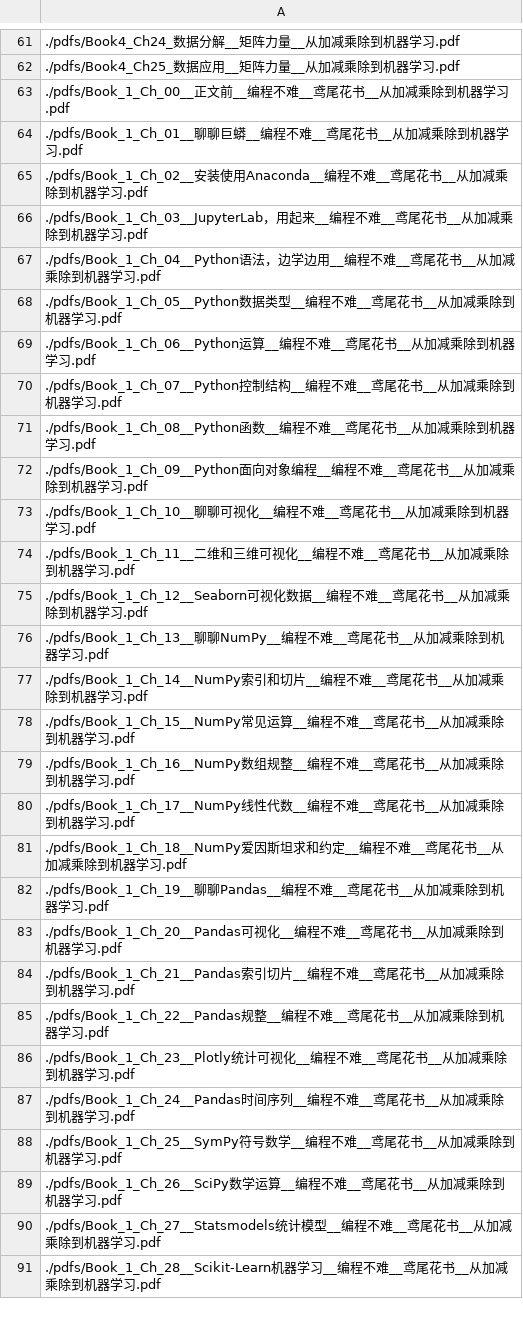
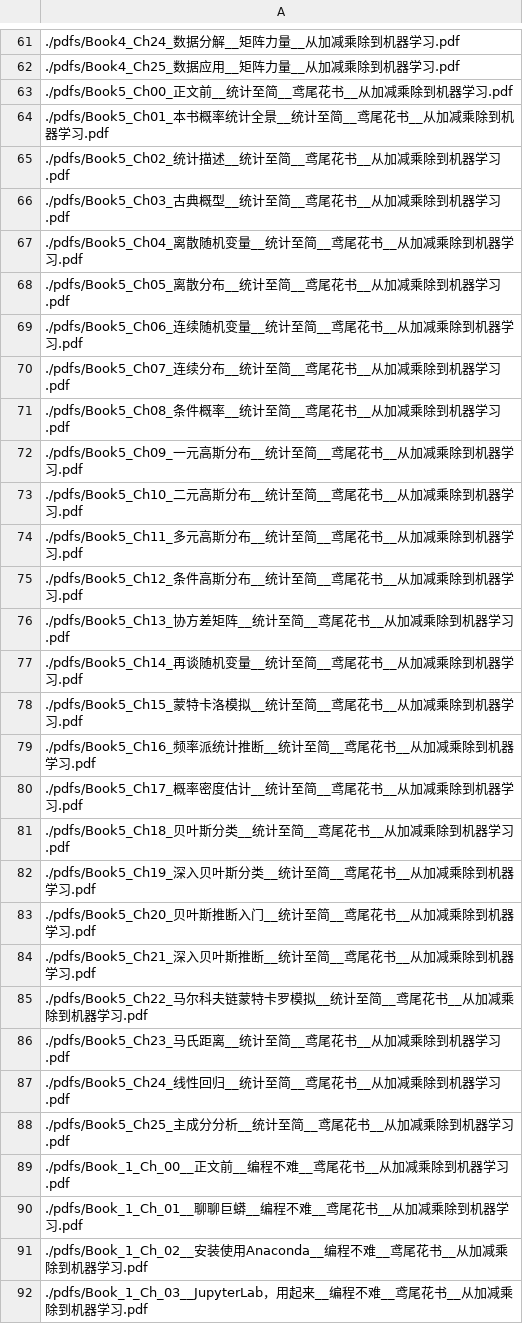
Before and after one commit to lyshgd148/MySite, a CSV file: docs/pdf.csv, drawn as a sheet; only a part is shown, gaps mark what is left out; the shorter side is filled out with more unchanged rows.

```diff
--- a/docs/pdf.csv
+++ b/docs/pdf.csv
@@ -62,2 +62,28 @@
 ./pdfs/Book4_Ch25_数据应用__矩阵力量__从加减乘除到机器学习.pdf
+./pdfs/Book5_Ch00_正文前__统计至简__鸢尾花书__从加减乘除到机器学习.pdf
+./pdfs/Book5_Ch01_本书概率统计全景__统计至简__鸢尾花书__从加减乘除到机器学习.pdf
+./pdfs/Book5_Ch02_统计描述__统计至简__鸢尾花书__从加减乘除到机器学习.pdf
+./pdfs/Book5_Ch03_古典概型__统计至简__鸢尾花书__从加减乘除到机器学习.pdf
+./pdfs/Book5_Ch04_离散随机变量__统计至简__鸢尾花书__从加减乘除到机器学习.pdf
+./pdfs/Book5_Ch05_离散分布__统计至简__鸢尾花书__从加减乘除到机器学习.pdf
+./pdfs/Book5_Ch06_连续随机变量__统计至简__鸢尾花书__从加减乘除到机器学习.pdf
+./pdfs/Book5_Ch07_连续分布__统计至简__鸢尾花书__从加减乘除到机器学习.pdf
+./pdfs/Book5_Ch08_条件概率__统计至简__鸢尾花书__从加减乘除到机器学习.pdf
+./pdfs/Book5_Ch09_一元高斯分布__统计至简__鸢尾花书__从加减乘除到机器学习.pdf
+./pdfs/Book5_Ch10_二元高斯分布__统计至简__鸢尾花书__从加减乘除到机器学习.pdf
+./pdfs/Book5_Ch11_多元高斯分布__统计至简__鸢尾花书__从加减乘除到机器学习.pdf
+./pdfs/Book5_Ch12_条件高斯分布__统计至简__鸢尾花书__从加减乘除到机器学习.pdf
+./pdfs/Book5_Ch13_协方差矩阵__统计至简__鸢尾花书__从加减乘除到机器学习.pdf
+./pdfs/Book5_Ch14_再谈随机变量__统计至简__鸢尾花书__从加减乘除到机器学习.pdf
+./pdfs/Book5_Ch15_蒙特卡洛模拟__统计至简__鸢尾花书__从加减乘除到机器学习.pdf
+./pdfs/Book5_Ch16_频率派统计推断__统计至简__鸢尾花书__从加减乘除到机器学习.pdf
+./pdfs/Book5_Ch17_概率密度估计__统计至简__鸢尾花书__从加减乘除到机器学习.pdf
+./pdfs/Book5_Ch18_贝叶斯分类__统计至简__鸢尾花书__从加减乘除到机器学习.pdf
+./pdfs/Book5_Ch19_深入贝叶斯分类__统计至简__鸢尾花书__从加减乘除到机器学习.pdf
+./pdfs/Book5_Ch20_贝叶斯推断入门__统计至简__鸢尾花书__从加减乘除到机器学习.pdf
+./pdfs/Book5_Ch21_深入贝叶斯推断__统计至简__鸢尾花书__从加减乘除到机器学习.pdf
+./pdfs/Book5_Ch22_马尔科夫链蒙特卡罗模拟__统计至简__鸢尾花书__从加减乘除到机器学习.pdf
+./pdfs/Book5_Ch23_马氏距离__统计至简__鸢尾花书__从加减乘除到机器学习.pdf
+./pdfs/Book5_Ch24_线性回归__统计至简__鸢尾花书__从加减乘除到机器学习.pdf
+./pdfs/Book5_Ch25_主成分分析__统计至简__鸢尾花书__从加减乘除到机器学习.pdf
 ./pdfs/Book_1_Ch_00__正文前__编程不难__鸢尾花书__从加减乘除到机器学习.pdf
```
Also changed, not shown: 26 other files.
